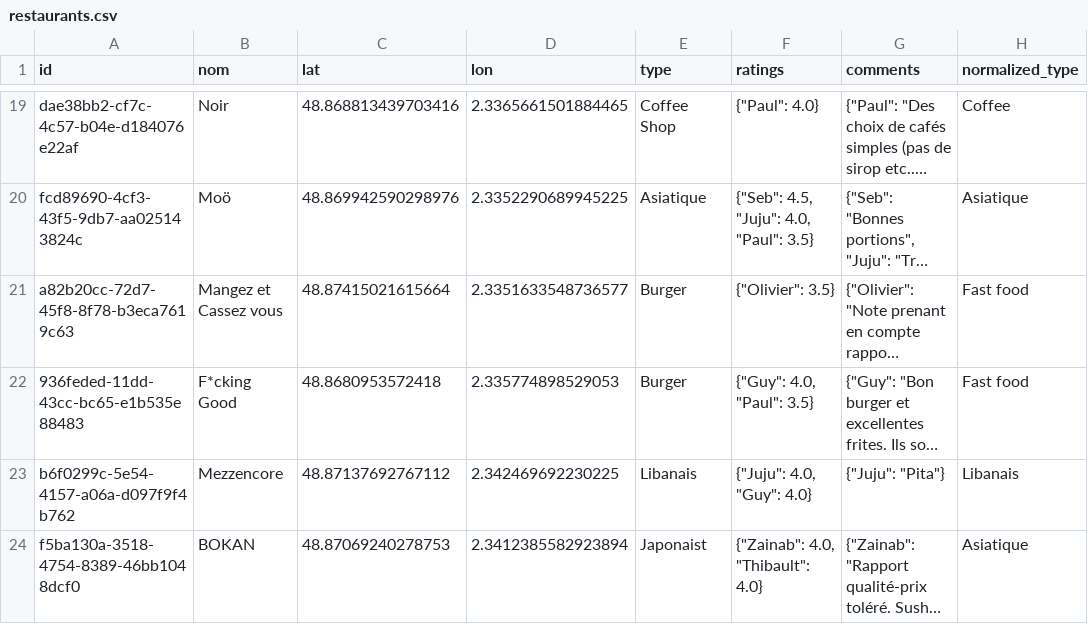
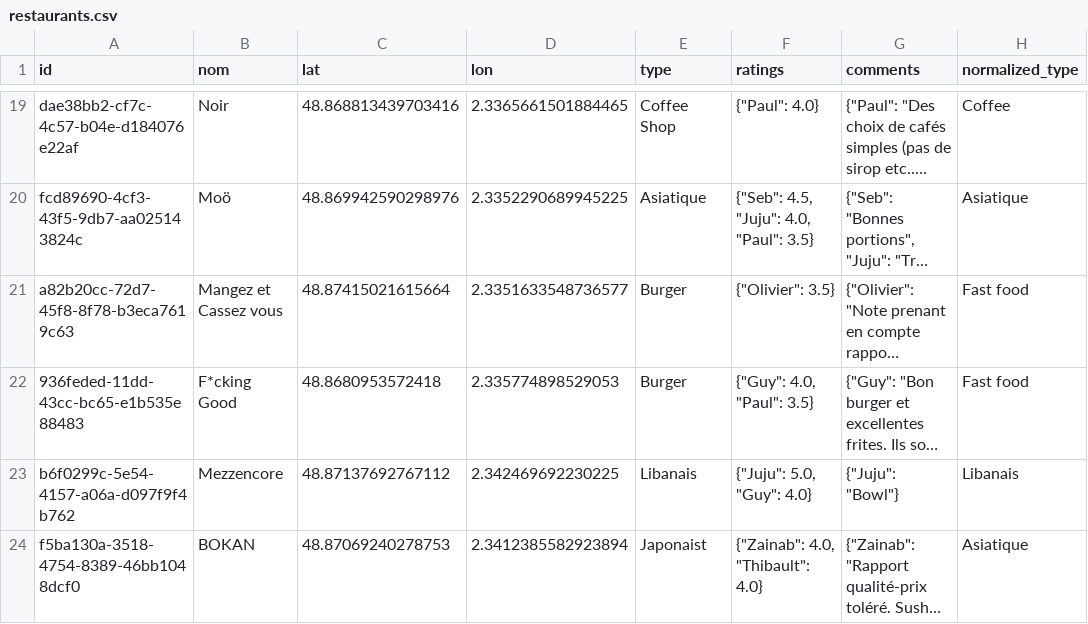
Before and after one commit to Xuoner/cartedejeuners, a CSV file: restaurants.csv, drawn as a sheet; only a part is shown, gaps mark what is left out; long unchanged cells end in …; the diff names each change by its address in the sheet, - before the commit and + after, or states it on an @@ line.

Commit message:
Note/commentaire ajouté pour Mezzencore

```diff
--- a/restaurants.csv
+++ b/restaurants.csv
-F23 (ratings): {"Juju": 4.0, "Guy": 4.0}
+F23 (ratings): {"Juju": 5.0, "Guy": 4.0}
-G23 (comments): {"Juju": "Pita"}
+G23 (comments): {"Juju": "Bowl"}
```
